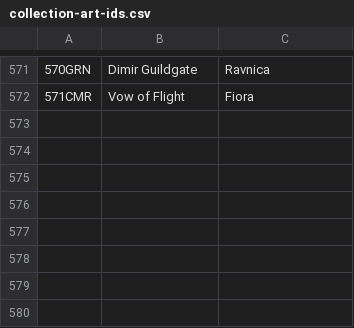
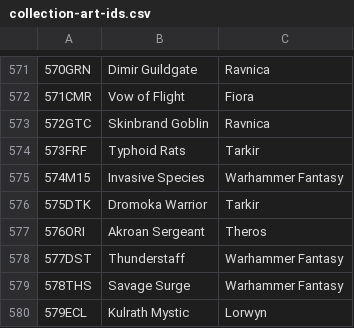
Before and after one commit to jurekjurekgh/mtg, a CSV file: tools/collection-art-ids.csv, drawn as a sheet; only a part is shown, gaps mark what is left out; the diff names each change by its address in the sheet, - before the commit and + after, or states it on an @@ line.

Commit message:
Batch 51: dane Scryfall + numery ilustracji 572-579 (plan sesji M254)
Zlecenie właściciela: 8 kart (numer+set, nazwa, set, plan) — 572GTC Skinbrand
Goblin … 579ECL Kulrath Mystic. Plan: docs/plans/PLAN_2026-08-28-m254-batch51-kart.md.

- docs/cards/scryfall-*.json × 8 (ADR 0010 §2a — dane PRZED kodowaniem): każdy
  druk pobrany osobnym zapytaniem `?exact=<nazwa>&set=<kod>`, żeby imageUri było
  ilustracją TEGO druku, nie pierwszego z brzegu. Dwie karty, które łatwo
  pomylić: Typhoid Rats ma druk w FRF (Sultai, nr 89), a Invasive Species to
  M15 nr 181 (nie KTK).
- tools/collection-art-ids.csv: +8 pozycji (572–579) w trzech kolumnach
  (Ilustracja, Nazwa, Plan) — strażnik M197/K2 czyta trzecią kolumnę, wiersz
  bez planu udawałby plan o nazwie karty.
- test/art-ids-tool.test.js: liczba pozycji słownika 571 → 579.

Kolejne kroki (osobne commity): mechaniki generyczne (bloodrush, renown,
prewencja statyczna, cel „attacking creature”, filtr MV czaru), definicje kart,
testy batcha.

Co-authored-by: arena-agent <297053741+arena-agent@users.noreply.github.com>

```diff
--- a/tools/collection-art-ids.csv
+++ b/tools/collection-art-ids.csv
+row 573: 572GTC | Skinbrand Goblin | Ravnica
+row 574: 573FRF | Typhoid Rats | Tarkir
+row 575: 574M15 | Invasive Species | Warhammer Fantasy
+row 576: 575DTK | Dromoka Warrior | Tarkir
+row 577: 576ORI | Akroan Sergeant | Theros
+row 578: 577DST | Thunderstaff | Warhammer Fantasy
+row 579: 578THS | Savage Surge | Warhammer Fantasy
+row 580: 579ECL | Kulrath Mystic | Lorwyn
```
Also changed, not shown: 10 other files.
